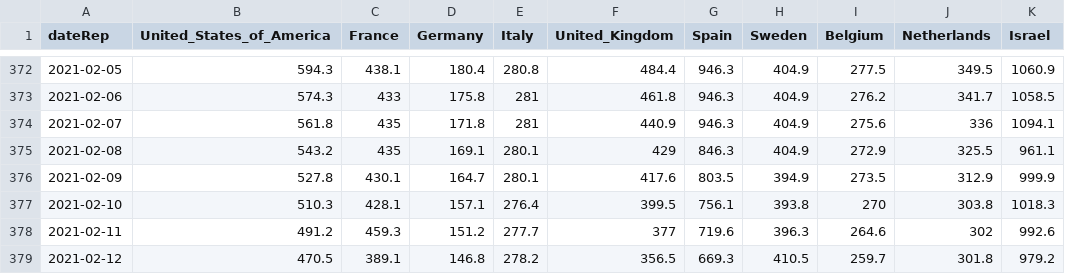
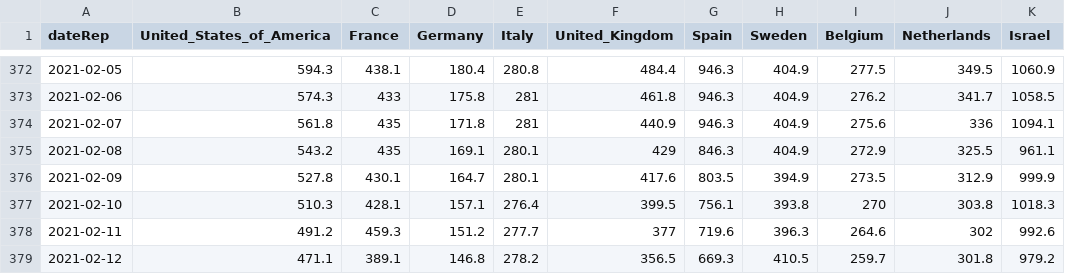
Before and after one commit to Scienzainrete/covid-19, a CSV file: ecdc_casi_100k.csv, drawn as a sheet; only a part is shown, gaps mark what is left out.

```diff
--- a/ecdc_casi_100k.csv
+++ b/ecdc_casi_100k.csv
@@ -378,2 +378,2 @@
 "2021-02-11",491.2,459.3,151.2,277.7,377,719.6,396.3,264.6,302,992.6
-"2021-02-12",470.5,389.1,146.8,278.2,356.5,669.3,410.5,259.7,301.8,979.2
+"2021-02-12",471.1,389.1,146.8,278.2,356.5,669.3,410.5,259.7,301.8,979.2
```
Also changed, not shown: ita_vaccini_80+_regioni.csv, owid_vaccini_paese.csv, 2 other files.
